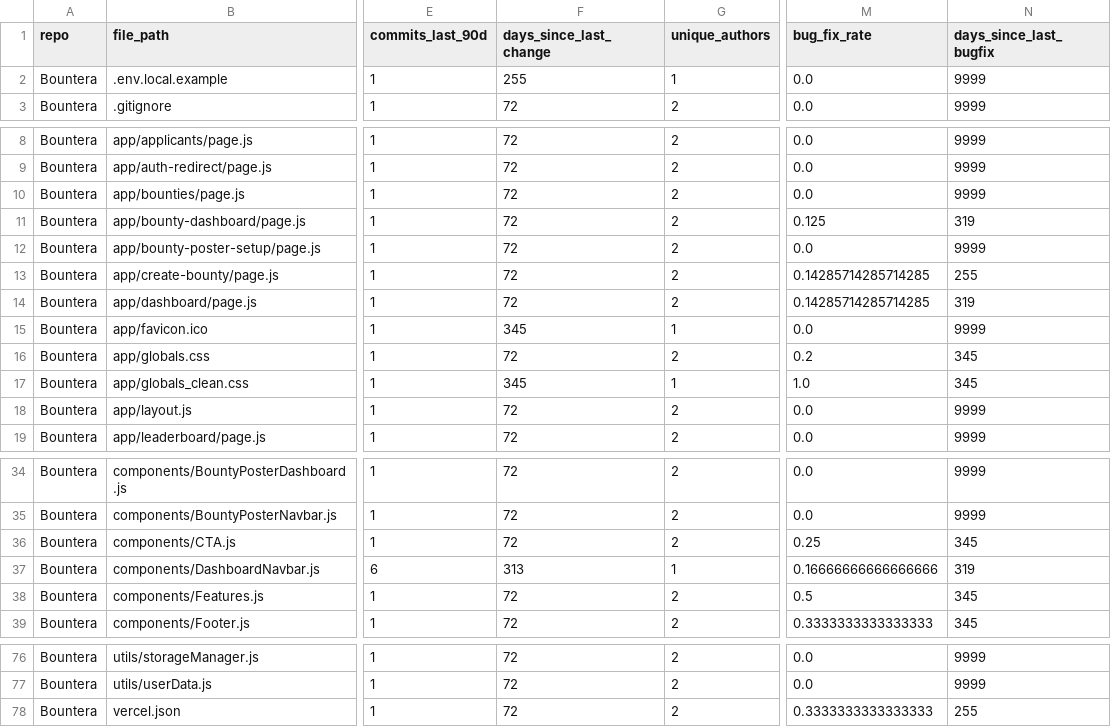
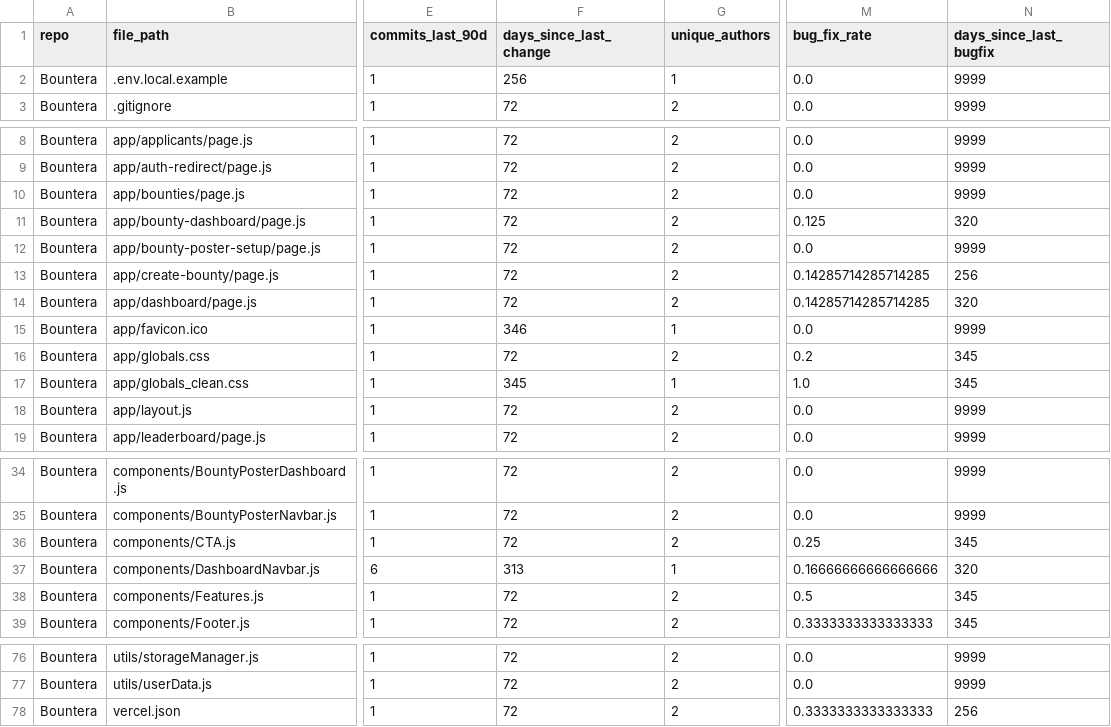
Before and after one commit to Flare3416/git-risk-analyzer, a CSV file: data/Bountera_features.csv, drawn as a sheet; only a part is shown, gaps mark what is left out; the diff covers the shown part only; the diff names each change by its address in the sheet, - before the commit and + after, or states it on an @@ line.

```diff
--- a/data/Bountera_features.csv
+++ b/data/Bountera_features.csv
-F2 (days_since_last_change): 255
+F2 (days_since_last_change): 256
-N11 (days_since_last_bugfix): 319
+N11 (days_since_last_bugfix): 320
-N13 (days_since_last_bugfix): 255
+N13 (days_since_last_bugfix): 256
-N14 (days_since_last_bugfix): 319
+N14 (days_since_last_bugfix): 320
-F15 (days_since_last_change): 345
+F15 (days_since_last_change): 346
-N37 (days_since_last_bugfix): 319
+N37 (days_since_last_bugfix): 320
-N78 (days_since_last_bugfix): 255
+N78 (days_since_last_bugfix): 256
```
Also changed, not shown: 20 edited cells elsewhere in this file, 4 other files.
